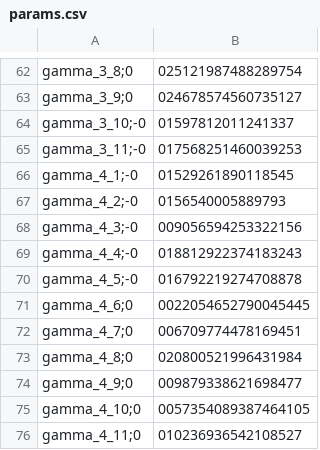
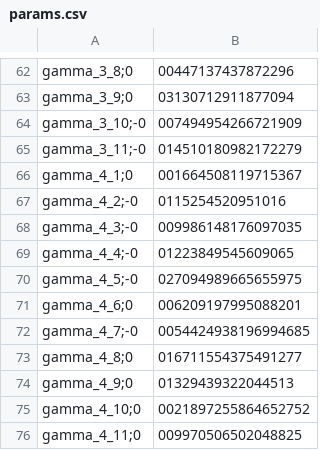
Before and after one commit to Giovanni3A/ScoreDrivenSpread, a CSV file: data/results/model1/params.csv, drawn as a sheet; only a part is shown, gaps mark what is left out; removed rows and columns are numbered as before the commit, all else as after; the diff covers the shown part only; the diff names each change by its address in the sheet, - before the commit and + after, or states it on an @@ line.

```diff
--- a/data/results/model1/params.csv
+++ b/data/results/model1/params.csv
-B62: 025121987488289754
+B62: 00447137437872296
-B63: 024678574560735127
+B63: 03130712911877094
-B64: 01597812011241337
+B64: 007494954266721909
-B65: 017568251460039253
+B65: 014510180982172279
-row 66: gamma_4_1;-0 | 01529261890118545
+row 66: gamma_4_1;0 | 001664508119715367
-B67: 0156540005889793
+B67: 0115254520951016
-B68: 009056594253322156
+B68: 009986148176097035
-B69: 018812922374183243
+B69: 01223849545609065
-B70: 016792219274708878
+B70: 027094989665655975
-B71: 0022054652790045445
+B71: 006209197995088201
-row 72: gamma_4_7;0 | 006709774478169451
+row 72: gamma_4_7;-0 | 0054424938196994685
-B73: 020800521996431984
+B73: 016711554375491277
-B74: 009879338621698477
+B74: 01329439322044513
-B75: 0057354089387464105
+B75: 0021897255864652752
-B76: 010236936542108527
+B76: 009970506502048825
```
Also changed, not shown: 22 added rows, 22 removed rows and 38 edited cells elsewhere in this file, 18 other files.
